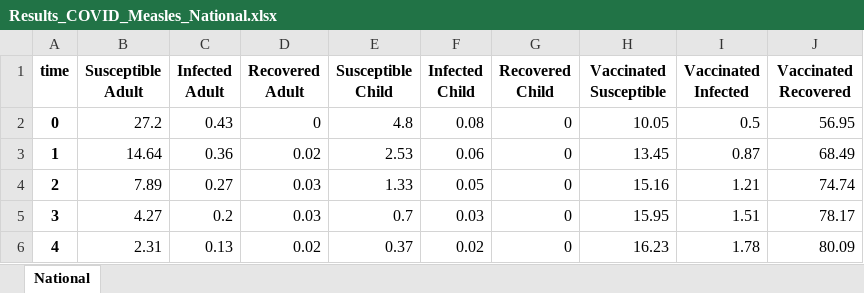
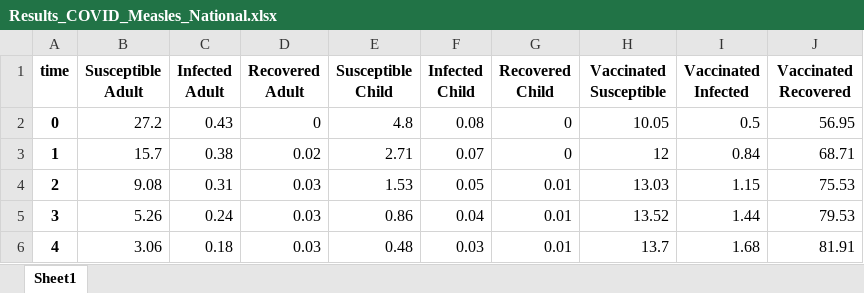
Before and after one commit to OCHA-DAP/pa-infectious-disease-modeling, an Excel workbook: Somalia-COVID-impact/Results_COVID_Measles_National.xlsx, sheet Sheet1, drawn as a sheet; only a part is shown; values as stored, in another font and other column widths than the file's, no borders; the diff covers the shown part only; the diff names each change by its address in the sheet, - before the commit and + after, or states it on an @@ line.

```diff
--- a/Somalia-COVID-impact/Results_COVID_Measles_National.xlsx (sheet Sheet1)
+++ b/Somalia-COVID-impact/Results_COVID_Measles_National.xlsx (sheet Sheet1)
-sheet tab: National
+sheet tab: Sheet1
-B3 (Susceptible Adult): 14.64
+B3 (Susceptible Adult): 15.7
-C3 (Infected Adult): 0.36
+C3 (Infected Adult): 0.38
-E3 (Susceptible Child): 2.53
+E3 (Susceptible Child): 2.71
-F3 (Infected Child): 0.06
+F3 (Infected Child): 0.07
-H3 (Vaccinated Susceptible): 13.45
+H3 (Vaccinated Susceptible): 12
-I3 (Vaccinated Infected): 0.87
+I3 (Vaccinated Infected): 0.84
-J3 (Vaccinated Recovered): 68.49
+J3 (Vaccinated Recovered): 68.71
-B4 (Susceptible Adult): 7.89
+B4 (Susceptible Adult): 9.08
-C4 (Infected Adult): 0.27
+C4 (Infected Adult): 0.31
-E4 (Susceptible Child): 1.33
+E4 (Susceptible Child): 1.53
-G4:G6 (Recovered Child): 0
+G4:G6 (Recovered Child): 0.01
-H4 (Vaccinated Susceptible): 15.16
+H4 (Vaccinated Susceptible): 13.03
-I4 (Vaccinated Infected): 1.21
+I4 (Vaccinated Infected): 1.15
-J4 (Vaccinated Recovered): 74.74
+J4 (Vaccinated Recovered): 75.53
-B5 (Susceptible Adult): 4.27
+B5 (Susceptible Adult): 5.26
-C5 (Infected Adult): 0.2
+C5 (Infected Adult): 0.24
-E5 (Susceptible Child): 0.7
+E5 (Susceptible Child): 0.86
-F5 (Infected Child): 0.03
+F5 (Infected Child): 0.04
-H5 (Vaccinated Susceptible): 15.95
+H5 (Vaccinated Susceptible): 13.52
-I5 (Vaccinated Infected): 1.51
+I5 (Vaccinated Infected): 1.44
-J5 (Vaccinated Recovered): 78.17
+J5 (Vaccinated Recovered): 79.53
-B6 (Susceptible Adult): 2.31
+B6 (Susceptible Adult): 3.06
-C6 (Infected Adult): 0.13
+C6 (Infected Adult): 0.18
-D6 (Recovered Adult): 0.02
+D6 (Recovered Adult): 0.03
-E6 (Susceptible Child): 0.37
+E6 (Susceptible Child): 0.48
-F6 (Infected Child): 0.02
+F6 (Infected Child): 0.03
-H6 (Vaccinated Susceptible): 16.23
+H6 (Vaccinated Susceptible): 13.7
-I6 (Vaccinated Infected): 1.78
+I6 (Vaccinated Infected): 1.68
-J6 (Vaccinated Recovered): 80.09
+J6 (Vaccinated Recovered): 81.91
```
Also changed, not shown: 573 edited cells elsewhere in this sheet, Somalia-COVID-impact/Results_COVID_Cholera_National.xlsx, Somalia-COVID-impact/Results_COVID_Malaria_National.xlsx, 1 other file.
